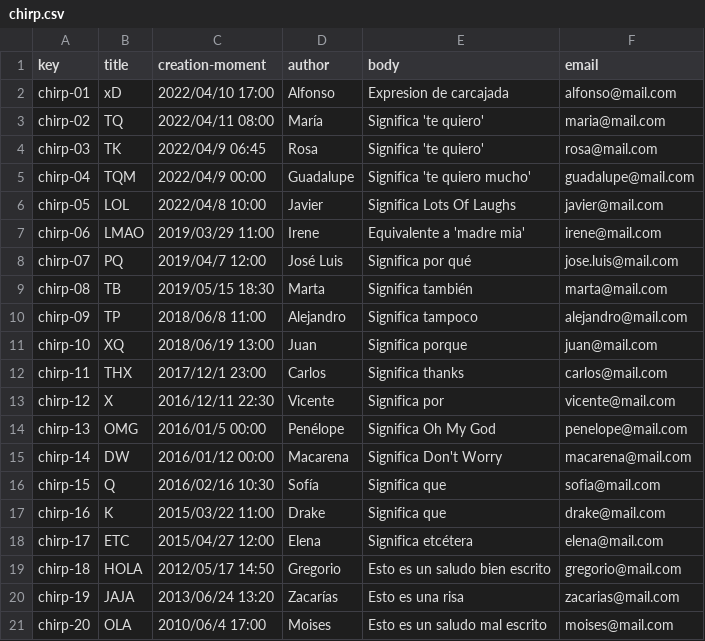
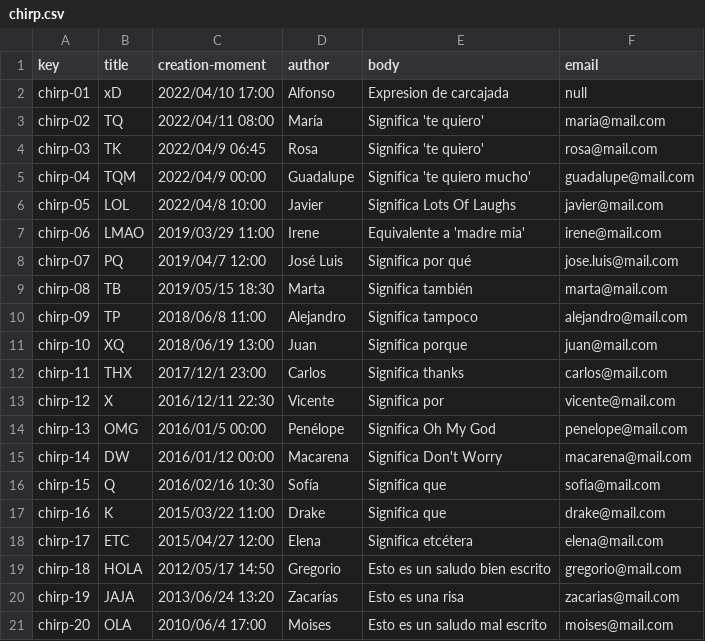
Before and after one commit to Alex-GF/Acme-Toolkits, a CSV file: src/main/webapp/WEB-INF/resources/sample-data/chirp.csv, drawn as a sheet.

```diff
--- a/src/main/webapp/WEB-INF/resources/sample-data/chirp.csv
+++ b/src/main/webapp/WEB-INF/resources/sample-data/chirp.csv
@@ -1,3 +1,3 @@
 key,title,creation-moment,author,body,email
-chirp-01,xD,2022/04/10 17:00,Alfonso,Expresion de carcajada,alfonso@mail.com
+chirp-01,xD,2022/04/10 17:00,Alfonso,Expresion de carcajada,null
 chirp-02,TQ,2022/04/11 08:00,María,Significa 'te quiero',maria@mail.com
```
Also changed, not shown: src/main/webapp/WEB-INF/resources/sample-data/announcement.csv, 17 other files.
